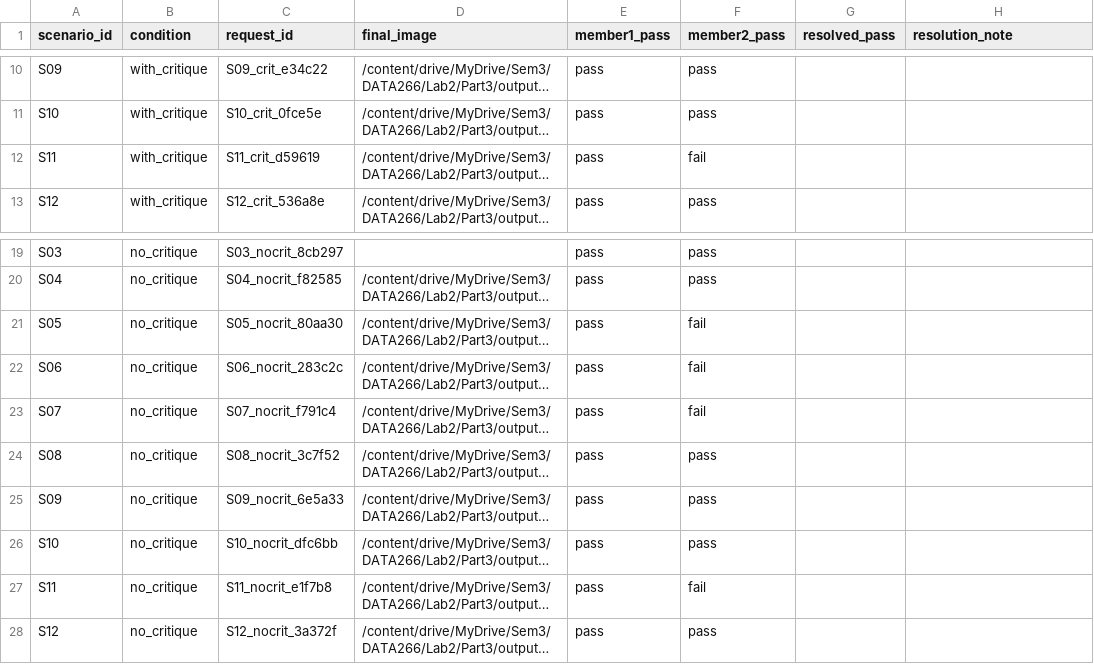
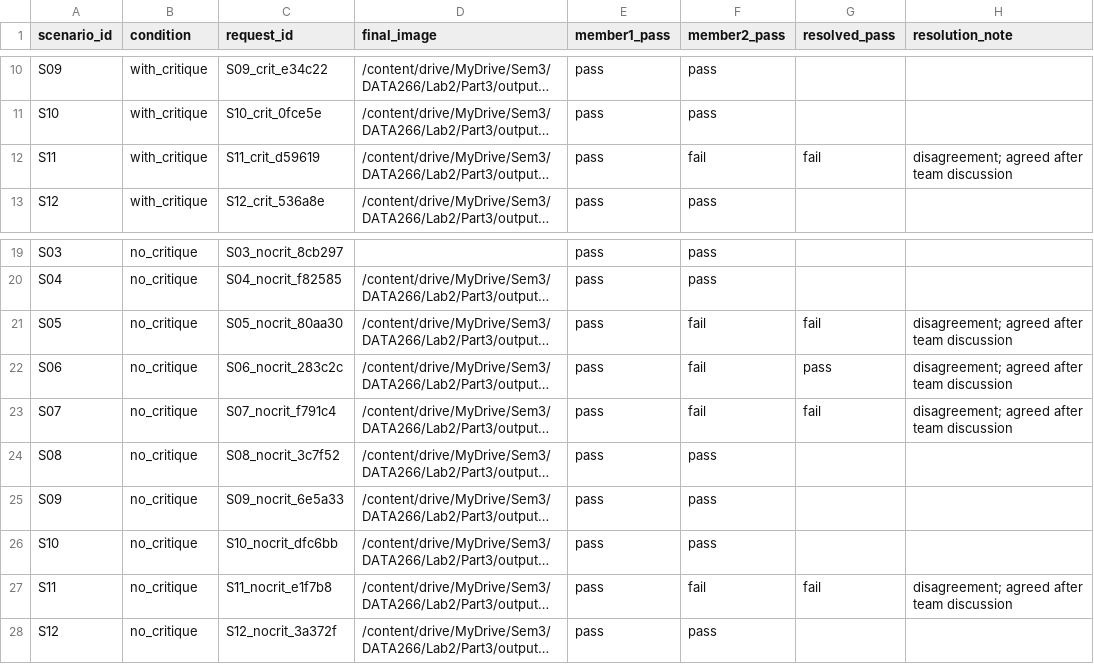
Before and after one commit to Nikhil-Khaneja/data266-lab2-team42, a CSV file: part3/member-anushka/human_eval/scenario_judgements.csv, drawn as a sheet; only a part is shown, gaps mark what is left out; long unchanged cells end in …; the diff names each change by its address in the sheet, - before the commit and + after, or states it on an @@ line.

Commit message:
[Part3] record agreed outcomes for the 5 scenario disagreements

```diff
--- a/part3/member-anushka/human_eval/scenario_judgements.csv
+++ b/part3/member-anushka/human_eval/scenario_judgements.csv
-G12 (resolved_pass): (empty)
+G12 (resolved_pass): fail
-H12 (resolution_note): (empty)
+H12 (resolution_note): disagreement; agreed after team discussion
-G21 (resolved_pass): (empty)
+G21 (resolved_pass): fail
-H21:H23 (resolution_note): (empty)
+H21:H23 (resolution_note): disagreement; agreed after team discussion
-G22 (resolved_pass): (empty)
+G22 (resolved_pass): pass
-G23 (resolved_pass): (empty)
+G23 (resolved_pass): fail
-G27 (resolved_pass): (empty)
+G27 (resolved_pass): fail
-H27 (resolution_note): (empty)
+H27 (resolution_note): disagreement; agreed after team discussion
```
